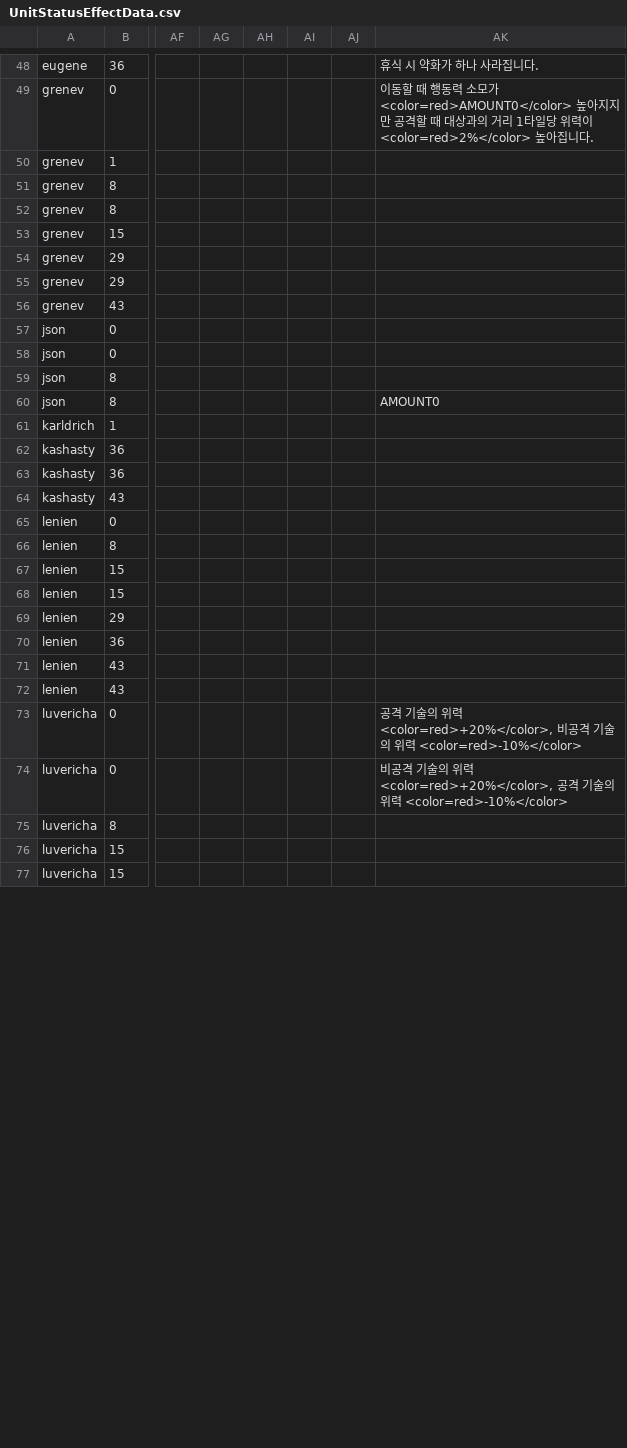
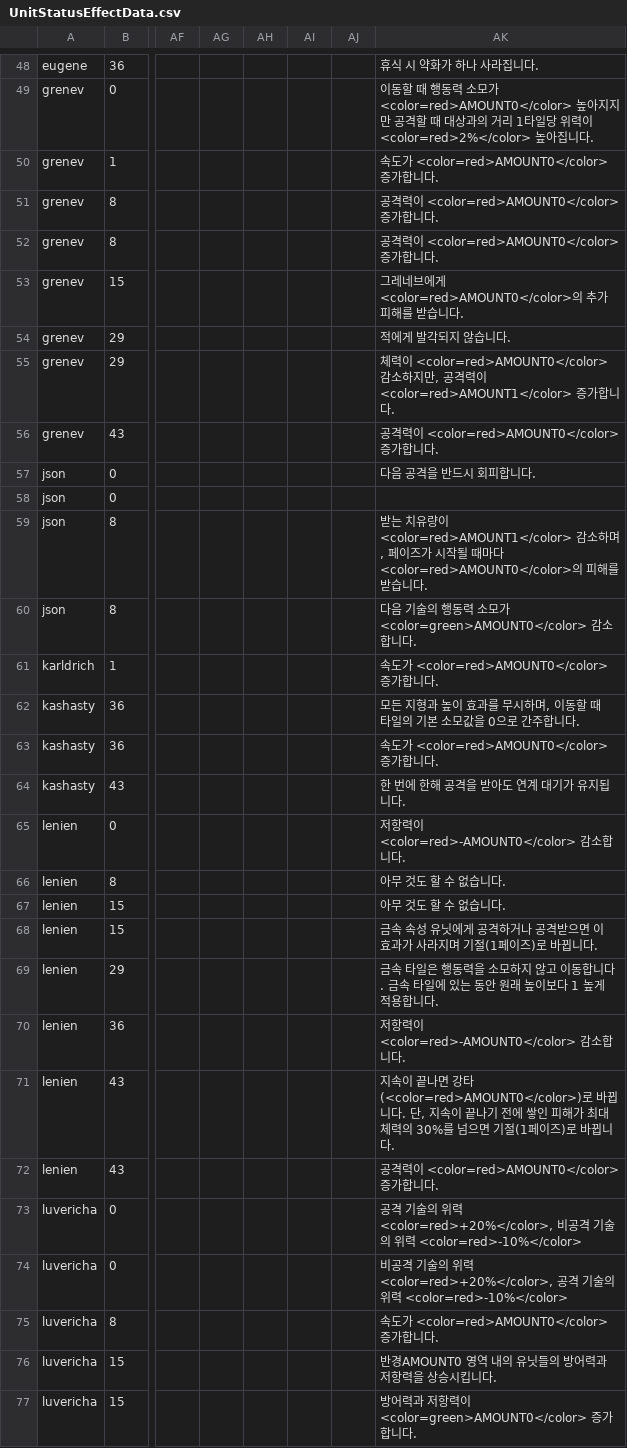
Before and after one commit to GGGC2/Epic_monad, a CSV file: Assets/Resources/Data/UnitStatusEffectData.csv, drawn as a sheet; only a part is shown, gaps mark what is left out; the diff covers the shown part only; the diff names each change by its address in the sheet, - before the commit and + after, or states it on an @@ line.

Commit message:
statusEffect 설명 텍스트 입력 완료

```diff
--- a/Assets/Resources/Data/UnitStatusEffectData.csv
+++ b/Assets/Resources/Data/UnitStatusEffectData.csv
-AK50: (empty)
+AK50: 속도가 <color=red>AMOUNT0</color> 증가합니다.
-AK51:AK52: (empty)
+AK51:AK52: 공격력이 <color=red>AMOUNT0</color> 증가합니다.
-AK53: (empty)
+AK53: 그레네브에게 <color=red>AMOUNT0</color>의 추가 피해를 받습니다.
-AK54: (empty)
+AK54: 적에게 발각되지 않습니다.
-AK55: (empty)
+AK55: 체력이 <color=red>AMOUNT0</color> 감소하지만, 공격력이 <color=red>AMOUNT1</color> 증가합니다.
-AK56: (empty)
+AK56: 공격력이 <color=red>AMOUNT0</color> 증가합니다.
-AK57: (empty)
+AK57: 다음 공격을 반드시 회피합니다.
-AK59: (empty)
+AK59: 받는 치유량이 <color=red>AMOUNT1</color> 감소하며, 페이즈가 시작될 때마다 <color=red>AMOUNT0</color>의 피해를 받습니다.
-AK60: AMOUNT0
+AK60: 다음 기술의 행동력 소모가 <color=green>AMOUNT0</color> 감소합니다.
-AK61: (empty)
+AK61: 속도가 <color=red>AMOUNT0</color> 증가합니다.
-AK62: (empty)
+AK62: 모든 지형과 높이 효과를 무시하며, 이동할 때 타일의 기본 소모값을 0으로 간주합니다.
-AK63: (empty)
+AK63: 속도가 <color=red>AMOUNT0</color> 증가합니다.
-AK64: (empty)
+AK64: 한 번에 한해 공격을 받아도 연계 대기가 유지됩니다.
-AK65: (empty)
+AK65: 저항력이 <color=red>-AMOUNT0</color> 감소합니다.
-AK66:AK67: (empty)
+AK66:AK67: 아무 것도 할 수 없습니다.
-AK68: (empty)
+AK68: 금속 속성 유닛에게 공격하거나 공격받으면 이 효과가 사라지며 기절(1페이즈)로 바뀝니다.
-AK69: (empty)
+AK69: 금속 타일은 행동력을 소모하지 않고 이동합니다. 금속 타일에 있는 동안 원래 높이보다 1 높게 적용합니다.
-AK70: (empty)
+AK70: 저항력이 <color=red>-AMOUNT0</color> 감소합니다.
-AK71: (empty)
+AK71: 지속이 끝나면 강타(<color=red>AMOUNT0</color>)로 바뀝니다. 단, 지속이 끝나기 전에 쌓인 피해가 최대 체력의 30%를 넘으면 기절(1페이즈)로 바뀝니다.
-AK72: (empty)
+AK72: 공격력이 <color=red>AMOUNT0</color> 증가합니다.
-AK75: (empty)
+AK75: 속도가 <color=red>AMOUNT0</color> 증가합니다.
-AK76: (empty)
+AK76: 반경AMOUNT0 영역 내의 유닛들의 방어력과 저항력을 상승시킵니다.
-AK77: (empty)
+AK77: 방어력과 저항력이 <color=green>AMOUNT0</color> 증가합니다.
```
Also changed, not shown: 38 edited cells elsewhere in this file, 1 other file.
